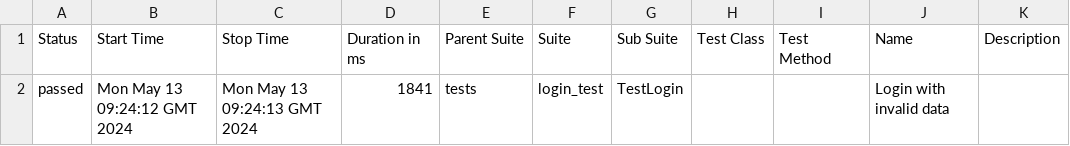
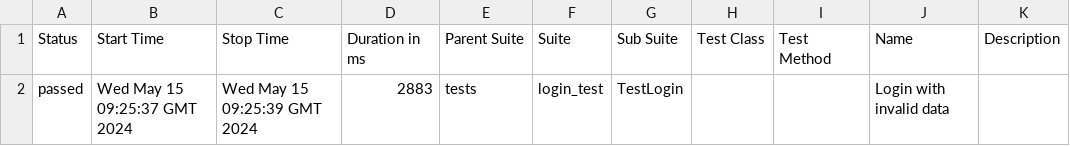
Before and after one commit to adavipe/openweathermap-ui-tests, a CSV file: data/suites.csv, drawn as a sheet.

Commit message:
Deploying to gh-pages from @ adavipe/openweathermap-ui-tests@95091c20bd3e7b1e87aff1789b9b52ef17c51111 🚀

```diff
--- a/data/suites.csv
+++ b/data/suites.csv
@@ -1,2 +1,2 @@
 "Status","Start Time","Stop Time","Duration in ms","Parent Suite","Suite","Sub Suite","Test Class","Test Method","Name","Description"
-"passed","Mon May 13 09:24:12 GMT 2024","Mon May 13 09:24:13 GMT 2024","1841","tests","login_test","TestLogin","","","Login with invalid data",""
+"passed","Wed May 15 09:25:37 GMT 2024","Wed May 15 09:25:39 GMT 2024","2883","tests","login_test","TestLogin","","","Login with invalid data",""
```
Also changed, not shown: 17 other files.
